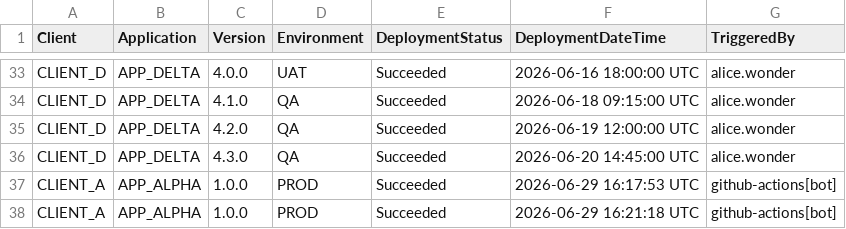
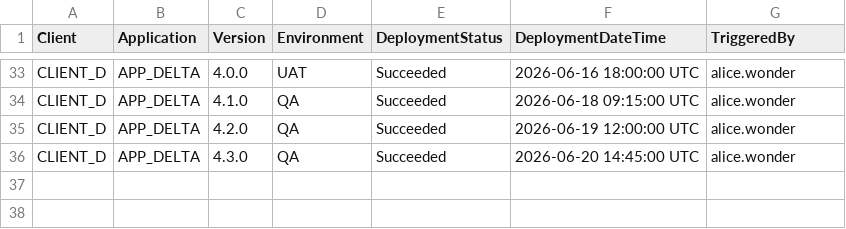
Before and after one commit to sugaredcookie/deployement_ui, a CSV file: applications/deploymentlogs.csv, drawn as a sheet; only a part is shown, gaps mark what is left out.

Commit message:
Delete CLIENT_A logs from deploymentlogs.csv
Removed deployment logs for CLIENT_A and APP_ALPHA.

```diff
--- a/applications/deploymentlogs.csv
+++ b/applications/deploymentlogs.csv
@@ -36,3 +36 @@
 "CLIENT_D","APP_DELTA","4.3.0","QA","Succeeded","2026-06-20 14:45:00 UTC","alice.wonder"
-"CLIENT_A","APP_ALPHA","1.0.0","PROD","Succeeded","2026-06-29 16:17:53 UTC","github-actions[bot]"
-"CLIENT_A","APP_ALPHA","1.0.0","PROD","Succeeded","2026-06-29 16:21:18 UTC","github-actions[bot]"
```
